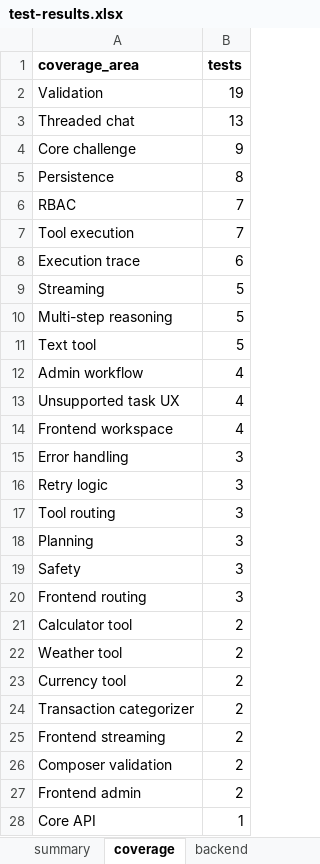
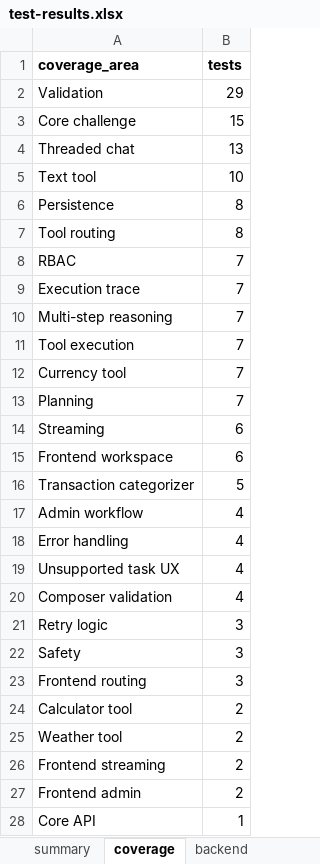
Before and after one commit to tonyjosephsebastians/TaskBuddy, an Excel workbook: reports/test-results.xlsx, sheet coverage, drawn as a sheet; only a part is shown; values as stored, in another font and other column widths than the file's, no borders; removed rows and columns are numbered as before the commit, all else as after; the diff names each change by its address in the sheet, - before the commit and + after, or states it on an @@ line.

```diff
--- a/reports/test-results.xlsx (sheet coverage)
+++ b/reports/test-results.xlsx (sheet coverage)
-B2 (tests): 19
+B2 (tests): 29
+row 3: Core challenge | 15
-row 4: Core challenge | 9
+row 5: Text tool | 10
+row 7: Tool routing | 8
+row 9: Execution trace | 7
+row 10: Multi-step reasoning | 7
-row 8: Execution trace | 6
+row 12: Currency tool | 7
+row 13: Planning | 7
-B14 (tests): 5
+B14 (tests): 6
+row 15: Frontend workspace | 6
-A16 (coverage_area): Multi-step reasoning
+A16 (coverage_area): Transaction categorizer
-row 11: Text tool | 5
+row 18: Error handling | 4
-A20 (coverage_area): Frontend workspace
+A20 (coverage_area): Composer validation
-row 15: Error handling | 3
-row 17: Tool routing | 3
-row 18: Planning | 3
-row 23: Currency tool | 2
-row 24: Transaction categorizer | 2
-row 26: Composer validation | 2
```
Also changed, not shown: sheet backend, sheet frontend, sheet summary, 14 other files.
